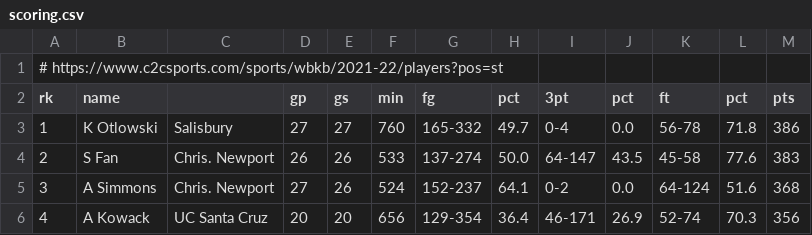
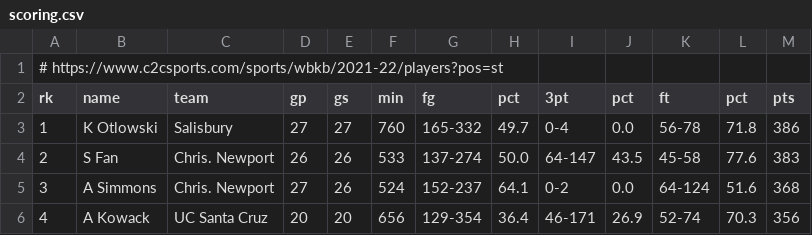
Before and after one commit to divilian/data419, a CSV file: data_wrangling_examples/hoops/scoring.csv, drawn as a sheet; only a part is shown.

```diff
--- a/data_wrangling_examples/hoops/scoring.csv
+++ b/data_wrangling_examples/hoops/scoring.csv
@@ -1,3 +1,3 @@
 # https://www.c2csports.com/sports/wbkb/2021-22/players?pos=st
-rk 	name 	  	gp 	gs 	min 	fg 	pct 	3pt 	pct 	ft 	pct 	pts
+rk 	name	team	gp 	gs 	min 	fg 	pct 	3pt 	pct 	ft 	pct 	pts
 1 	K Otlowski 	Salisbury 	27 	27 	760 	165-332 	49.7 	0-4 	0.0 	56-78 	71.8 	386
```
Also changed, not shown: 3 other files.
